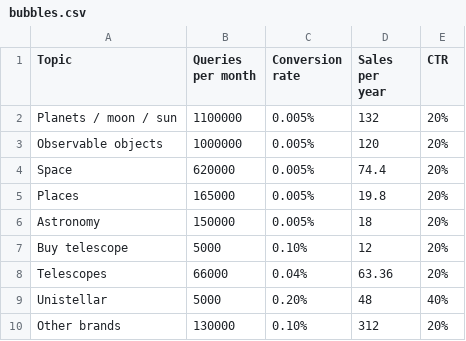
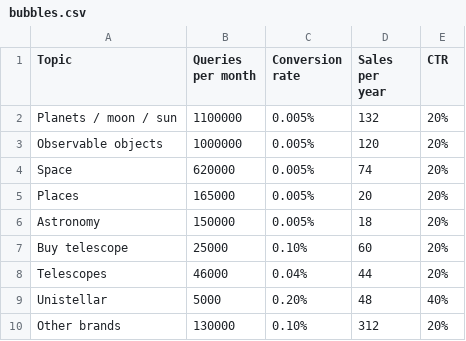
Before and after one commit to UnistellarIT/unistats, a CSV file: bubbles.csv, drawn as a sheet.

Commit message:
update bubble size

```diff
--- a/bubbles.csv
+++ b/bubbles.csv
@@ -3,7 +3,7 @@ Planets / moon / sun,1100000,0.005%,132,20%
 Observable objects,1000000,0.005%,120,20%
-Space,620000,0.005%,74.4,20%
-Places,165000,0.005%,19.8,20%
+Space,620000,0.005%,74,20%
+Places,165000,0.005%,20,20%
 Astronomy,150000,0.005%,18,20%
-Buy telescope,5000,0.10%,12,20%
-Telescopes,66000,0.04%,63.36,20%
+Buy telescope,25000,0.10%,60,20%
+Telescopes,46000,0.04%,44,20%
 Unistellar,5000,0.20%,48,40%
```
